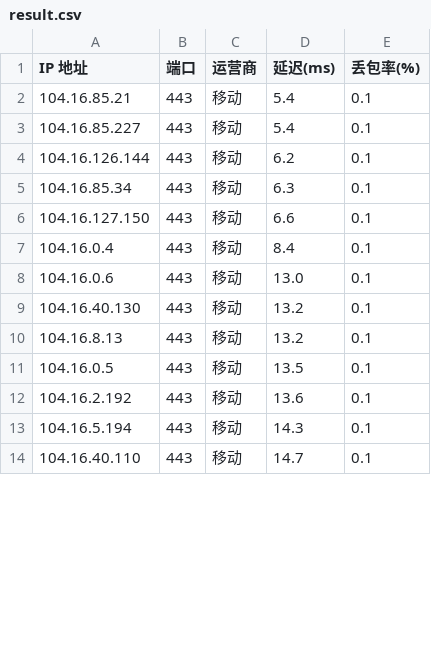
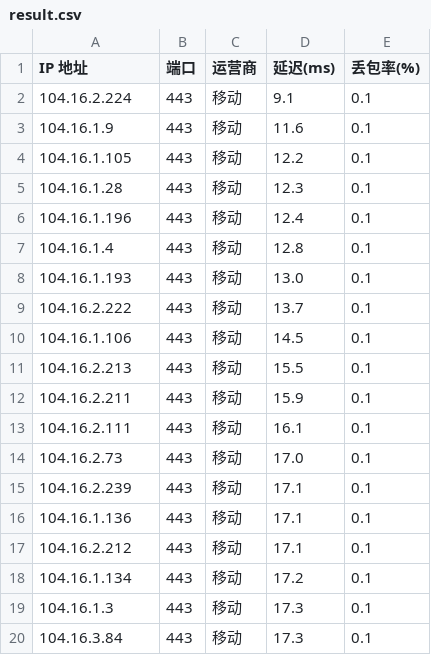
Before and after one commit to jifengwind/Test_ip, a CSV file: Test_ip/result.csv, drawn as a sheet; only a part is shown; the diff covers the shown part only.

```diff
--- a/Test_ip/result.csv
+++ b/Test_ip/result.csv
@@ -1,14 +1,20 @@
 IP 地址,端口,运营商,延迟(ms),丢包率(%)
-104.16.85.21,443,移动,5.4,0.1
-104.16.85.227,443,移动,5.4,0.1
-104.16.126.144,443,移动,6.2,0.1
-104.16.85.34,443,移动,6.3,0.1
-104.16.127.150,443,移动,6.6,0.1
-104.16.0.4,443,移动,8.4,0.1
-104.16.0.6,443,移动,13.0,0.1
-104.16.40.130,443,移动,13.2,0.1
-104.16.8.13,443,移动,13.2,0.1
-104.16.0.5,443,移动,13.5,0.1
-104.16.2.192,443,移动,13.6,0.1
-104.16.5.194,443,移动,14.3,0.1
-104.16.40.110,443,移动,14.7,0.1
+104.16.2.224,443,移动,9.1,0.1
+104.16.1.9,443,移动,11.6,0.1
+104.16.1.105,443,移动,12.2,0.1
+104.16.1.28,443,移动,12.3,0.1
+104.16.1.196,443,移动,12.4,0.1
+104.16.1.4,443,移动,12.8,0.1
+104.16.1.193,443,移动,13.0,0.1
+104.16.2.222,443,移动,13.7,0.1
+104.16.1.106,443,移动,14.5,0.1
+104.16.2.213,443,移动,15.5,0.1
+104.16.2.211,443,移动,15.9,0.1
+104.16.2.111,443,移动,16.1,0.1
+104.16.2.73,443,移动,17.0,0.1
+104.16.2.239,443,移动,17.1,0.1
+104.16.1.136,443,移动,17.1,0.1
+104.16.2.212,443,移动,17.1,0.1
+104.16.1.134,443,移动,17.2,0.1
+104.16.1.3,443,移动,17.3,0.1
+104.16.3.84,443,移动,17.3,0.1
```
Also changed, not shown: 23 added rows and 29 edited cells elsewhere in this file, 2 other files.
